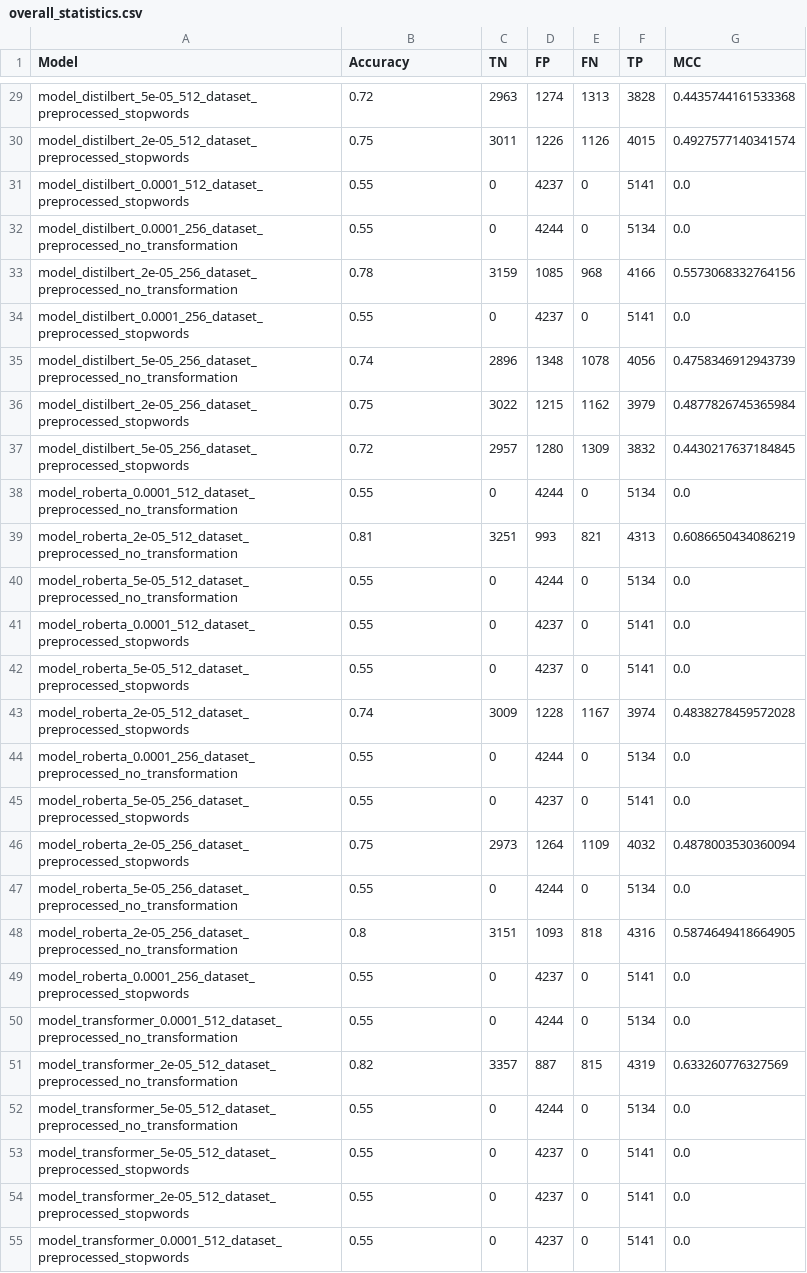
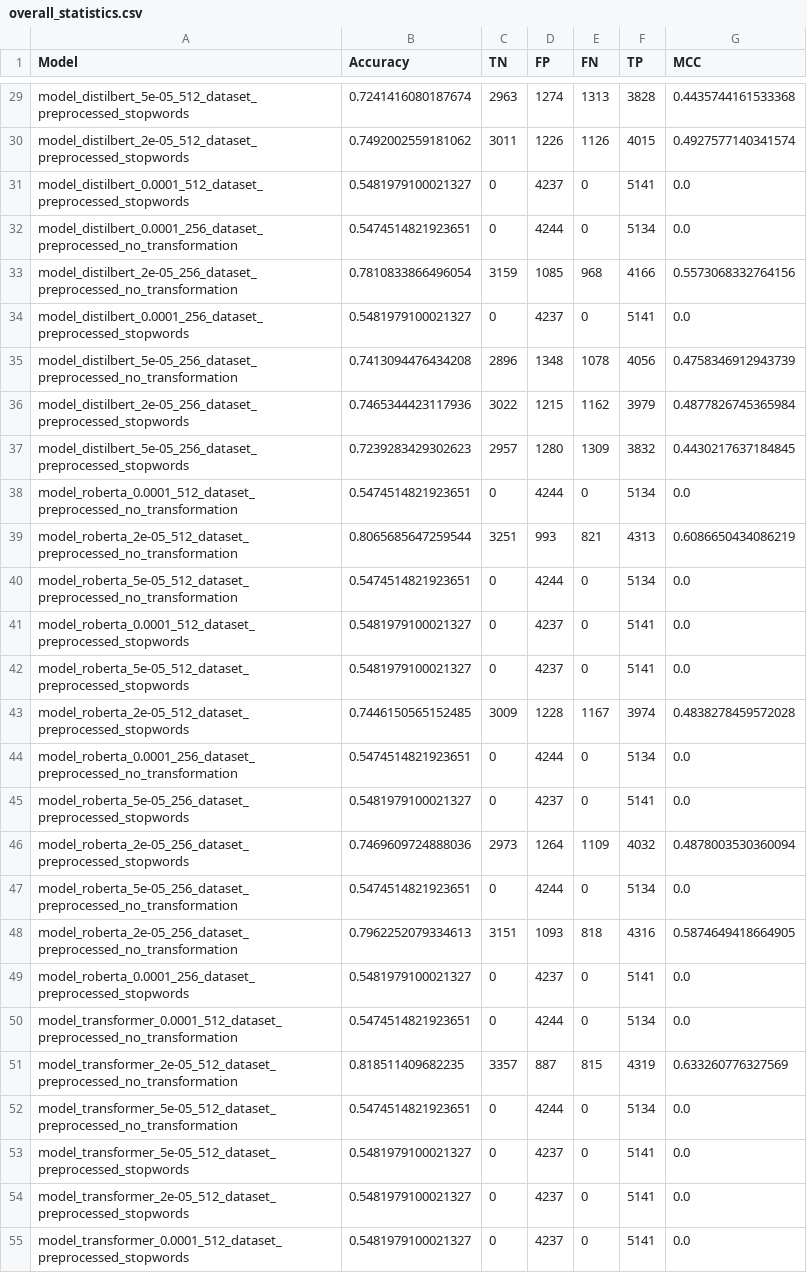
Before and after one commit to eliasmarcon/nlp_projekt, a CSV file: performance_statistics/overall_statistics.csv, drawn as a sheet; only a part is shown, gaps mark what is left out; the diff covers the shown part only; the diff names each change by its address in the sheet, - before the commit and + after, or states it on an @@ line.

```diff
--- a/performance_statistics/overall_statistics.csv
+++ b/performance_statistics/overall_statistics.csv
-B29 (Accuracy): 0.72
+B29 (Accuracy): 0.7241416080187674
-B30 (Accuracy): 0.75
+B30 (Accuracy): 0.7492002559181062
-B31 (Accuracy): 0.55
+B31 (Accuracy): 0.5481979100021327
-B32 (Accuracy): 0.55
+B32 (Accuracy): 0.5474514821923651
-B33 (Accuracy): 0.78
+B33 (Accuracy): 0.7810833866496054
-B34 (Accuracy): 0.55
+B34 (Accuracy): 0.5481979100021327
-B35 (Accuracy): 0.74
+B35 (Accuracy): 0.7413094476434208
-B36 (Accuracy): 0.75
+B36 (Accuracy): 0.7465344423117936
-B37 (Accuracy): 0.72
+B37 (Accuracy): 0.7239283429302623
-B38 (Accuracy): 0.55
+B38 (Accuracy): 0.5474514821923651
-B39 (Accuracy): 0.81
+B39 (Accuracy): 0.8065685647259544
-B40 (Accuracy): 0.55
+B40 (Accuracy): 0.5474514821923651
-B41:B42 (Accuracy): 0.55
+B41:B42 (Accuracy): 0.5481979100021327
-B43 (Accuracy): 0.74
+B43 (Accuracy): 0.7446150565152485
-B44 (Accuracy): 0.55
+B44 (Accuracy): 0.5474514821923651
-B45 (Accuracy): 0.55
+B45 (Accuracy): 0.5481979100021327
-B46 (Accuracy): 0.75
+B46 (Accuracy): 0.7469609724888036
-B47 (Accuracy): 0.55
+B47 (Accuracy): 0.5474514821923651
-B48 (Accuracy): 0.8
+B48 (Accuracy): 0.7962252079334613
-B49 (Accuracy): 0.55
+B49 (Accuracy): 0.5481979100021327
-B50 (Accuracy): 0.55
+B50 (Accuracy): 0.5474514821923651
-B51 (Accuracy): 0.82
+B51 (Accuracy): 0.818511409682235
-B52 (Accuracy): 0.55
+B52 (Accuracy): 0.5474514821923651
-B53:B55 (Accuracy): 0.55
+B53:B55 (Accuracy): 0.5481979100021327
```
Also changed, not shown: 33 edited cells elsewhere in this file, 5 other files.
